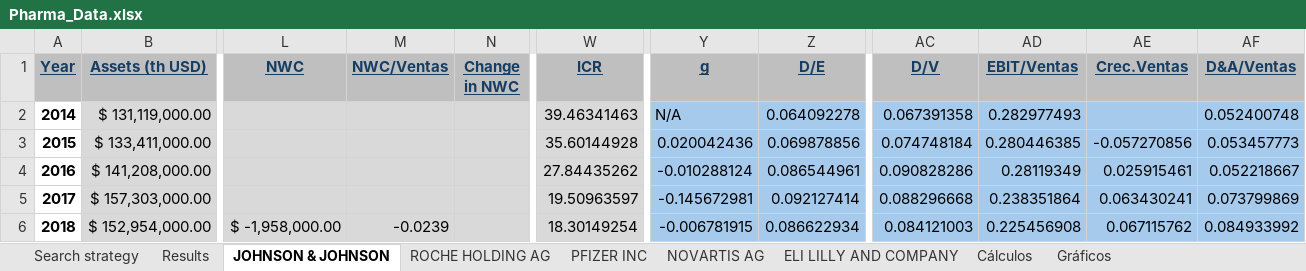
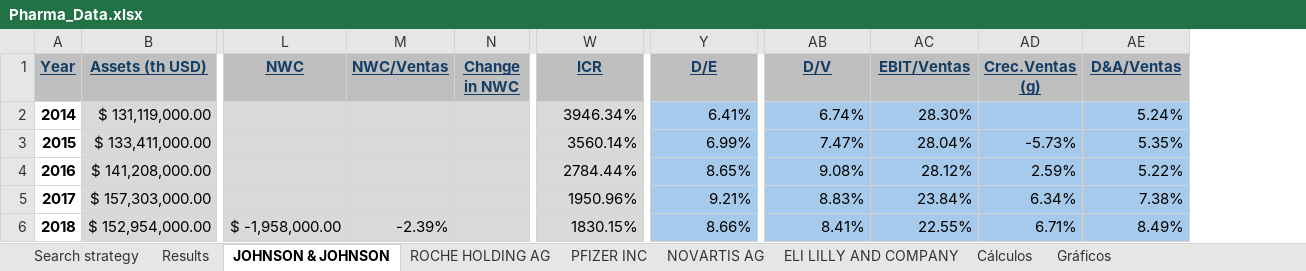
Before and after one commit to LucasSenandeLopez/UC3M_Projects, an Excel workbook: FinancialManagement/Pharma_Data.xlsx, sheet JOHNSON & JOHNSON, drawn as a sheet; only a part is shown, gaps mark what is left out; values as stored, in another font and other column widths than the file's, no borders; removed rows and columns are numbered as before the commit, all else as after; the diff covers the shown part only; the diff names each change by its address in the sheet, - before the commit and + after, or states it on an @@ line.

```diff
--- a/FinancialManagement/Pharma_Data.xlsx (sheet JOHNSON & JOHNSON)
+++ b/FinancialManagement/Pharma_Data.xlsx (sheet JOHNSON & JOHNSON)
-column Y (g), rows 2-6: N/A | 0.020042436 | -0.010288124 | -0.145672981 | -0.006781915
-column AE (Crec.Ventas), rows 3-6: -0.057270856 | 0.025915461 | 0.063430241 | 0.067115762
+column AD (Crec.Ventas (g)), rows 3-6: -5.73% | 2.59% | 6.34% | 6.71%
-W2 (ICR): 39.46341463
+W2 (ICR): 3946.34%
-Y2 (D/E): 0.064092278
+Y2 (D/E): 6.41%
-AB2 (D/V): 0.067391358
+AB2 (D/V): 6.74%
-AC2 (EBIT/Ventas): 0.282977493
+AC2 (EBIT/Ventas): 28.30%
-AE2 (D&A/Ventas): 0.052400748
+AE2 (D&A/Ventas): 5.24%
-W3 (ICR): 35.60144928
+W3 (ICR): 3560.14%
-Y3 (D/E): 0.069878856
+Y3 (D/E): 6.99%
-AB3 (D/V): 0.074748184
+AB3 (D/V): 7.47%
-AC3 (EBIT/Ventas): 0.280446385
+AC3 (EBIT/Ventas): 28.04%
-AE3 (D&A/Ventas): 0.053457773
+AE3 (D&A/Ventas): 5.35%
-W4 (ICR): 27.84435262
+W4 (ICR): 2784.44%
-Y4 (D/E): 0.086544961
+Y4 (D/E): 8.65%
-AB4 (D/V): 0.090828286
+AB4 (D/V): 9.08%
-AC4 (EBIT/Ventas): 0.28119349
+AC4 (EBIT/Ventas): 28.12%
-AE4 (D&A/Ventas): 0.052218667
+AE4 (D&A/Ventas): 5.22%
-W5 (ICR): 19.50963597
+W5 (ICR): 1950.96%
-Y5 (D/E): 0.092127414
+Y5 (D/E): 9.21%
-AB5 (D/V): 0.088296668
+AB5 (D/V): 8.83%
-AC5 (EBIT/Ventas): 0.238351864
+AC5 (EBIT/Ventas): 23.84%
-AE5 (D&A/Ventas): 0.073799869
+AE5 (D&A/Ventas): 7.38%
-M6 (NWC/Ventas): -0.0239
+M6 (NWC/Ventas): -2.39%
-W6 (ICR): 18.30149254
+W6 (ICR): 1830.15%
-Y6 (D/E): 0.086622934
+Y6 (D/E): 8.66%
-AB6 (D/V): 0.084121003
+AB6 (D/V): 8.41%
-AC6 (EBIT/Ventas): 0.225456908
+AC6 (EBIT/Ventas): 22.55%
-AE6 (D&A/Ventas): 0.084933992
+AE6 (D&A/Ventas): 8.49%
```
Also changed, not shown: 78 edited cells and cell formats elsewhere in this sheet, sheet Cálculos, sheet ROCHE HOLDING AG, sheet ELI LILLY AND COMPANY, sheet NOVARTIS AG, sheet PFIZER INC, formulas that keep their value, charts or pictures, 4 other files.
